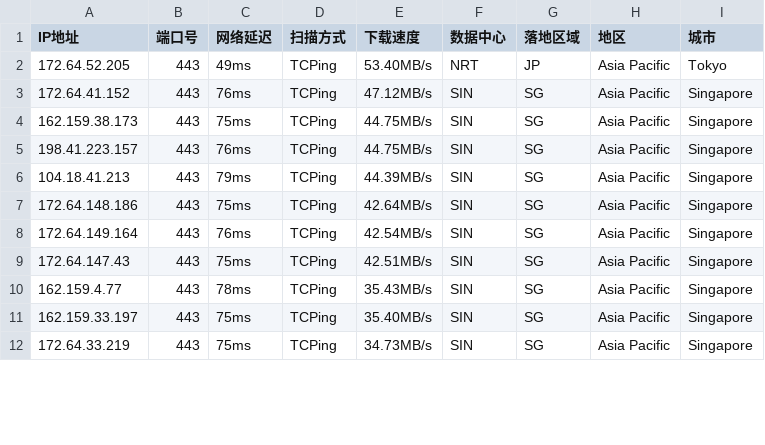
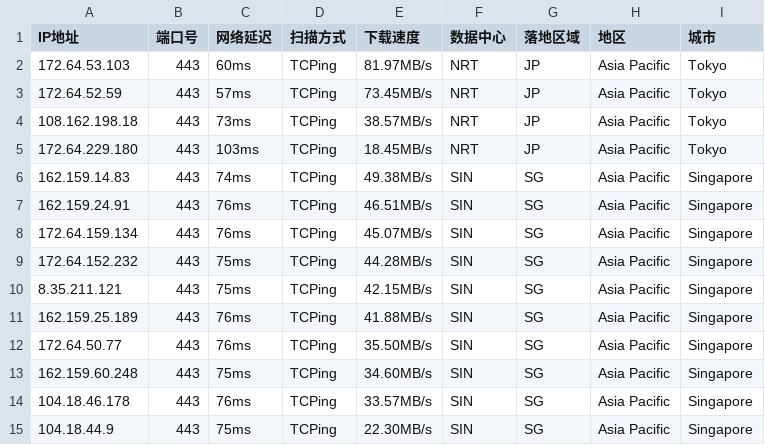
Before and after one commit to aihddelyy/Cloudflare_ips, a CSV file: CF.csv, drawn as a sheet; only a part is shown; the diff covers the shown part only.

```diff
--- a/CF.csv
+++ b/CF.csv
@@ -1,12 +1,15 @@
 IP地址,端口号,网络延迟,扫描方式,下载速度,数据中心,落地区域,地区,城市
-172.64.52.205,443,49ms,TCPing,53.40MB/s,NRT,JP,Asia Pacific,Tokyo
-172.64.41.152,443,76ms,TCPing,47.12MB/s,SIN,SG,Asia Pacific,Singapore
-162.159.38.173,443,75ms,TCPing,44.75MB/s,SIN,SG,Asia Pacific,Singapore
-198.41.223.157,443,76ms,TCPing,44.75MB/s,SIN,SG,Asia Pacific,Singapore
-104.18.41.213,443,79ms,TCPing,44.39MB/s,SIN,SG,Asia Pacific,Singapore
-172.64.148.186,443,75ms,TCPing,42.64MB/s,SIN,SG,Asia Pacific,Singapore
-172.64.149.164,443,76ms,TCPing,42.54MB/s,SIN,SG,Asia Pacific,Singapore
-172.64.147.43,443,75ms,TCPing,42.51MB/s,SIN,SG,Asia Pacific,Singapore
-162.159.4.77,443,78ms,TCPing,35.43MB/s,SIN,SG,Asia Pacific,Singapore
-162.159.33.197,443,75ms,TCPing,35.40MB/s,SIN,SG,Asia Pacific,Singapore
-172.64.33.219,443,75ms,TCPing,34.73MB/s,SIN,SG,Asia Pacific,Singapore
+172.64.53.103,443,60ms,TCPing,81.97MB/s,NRT,JP,Asia Pacific,Tokyo
+172.64.52.59,443,57ms,TCPing,73.45MB/s,NRT,JP,Asia Pacific,Tokyo
+108.162.198.18,443,73ms,TCPing,38.57MB/s,NRT,JP,Asia Pacific,Tokyo
+172.64.229.180,443,103ms,TCPing,18.45MB/s,NRT,JP,Asia Pacific,Tokyo
+162.159.14.83,443,74ms,TCPing,49.38MB/s,SIN,SG,Asia Pacific,Singapore
+162.159.24.91,443,76ms,TCPing,46.51MB/s,SIN,SG,Asia Pacific,Singapore
+172.64.159.134,443,76ms,TCPing,45.07MB/s,SIN,SG,Asia Pacific,Singapore
+172.64.152.232,443,75ms,TCPing,44.28MB/s,SIN,SG,Asia Pacific,Singapore
+8.35.211.121,443,75ms,TCPing,42.15MB/s,SIN,SG,Asia Pacific,Singapore
+162.159.25.189,443,76ms,TCPing,41.88MB/s,SIN,SG,Asia Pacific,Singapore
+172.64.50.77,443,76ms,TCPing,35.50MB/s,SIN,SG,Asia Pacific,Singapore
+162.159.60.248,443,75ms,TCPing,34.60MB/s,SIN,SG,Asia Pacific,Singapore
+104.18.46.178,443,76ms,TCPing,33.57MB/s,SIN,SG,Asia Pacific,Singapore
+104.18.44.9,443,75ms,TCPing,22.30MB/s,SIN,SG,Asia Pacific,Singapore
```
Also changed, not shown: 4 added rows and 53 edited cells elsewhere in this file, HK.csv, KR.csv, 10 other files.
